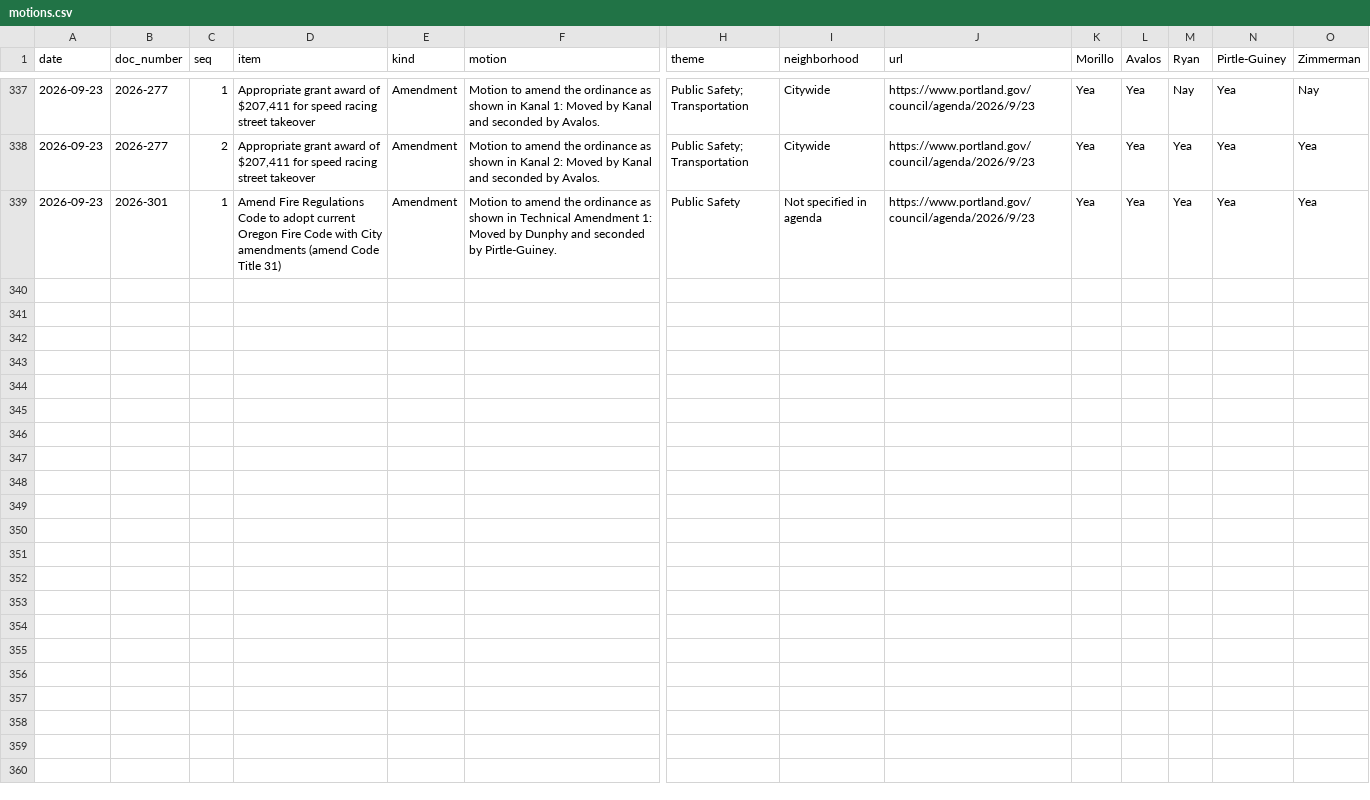
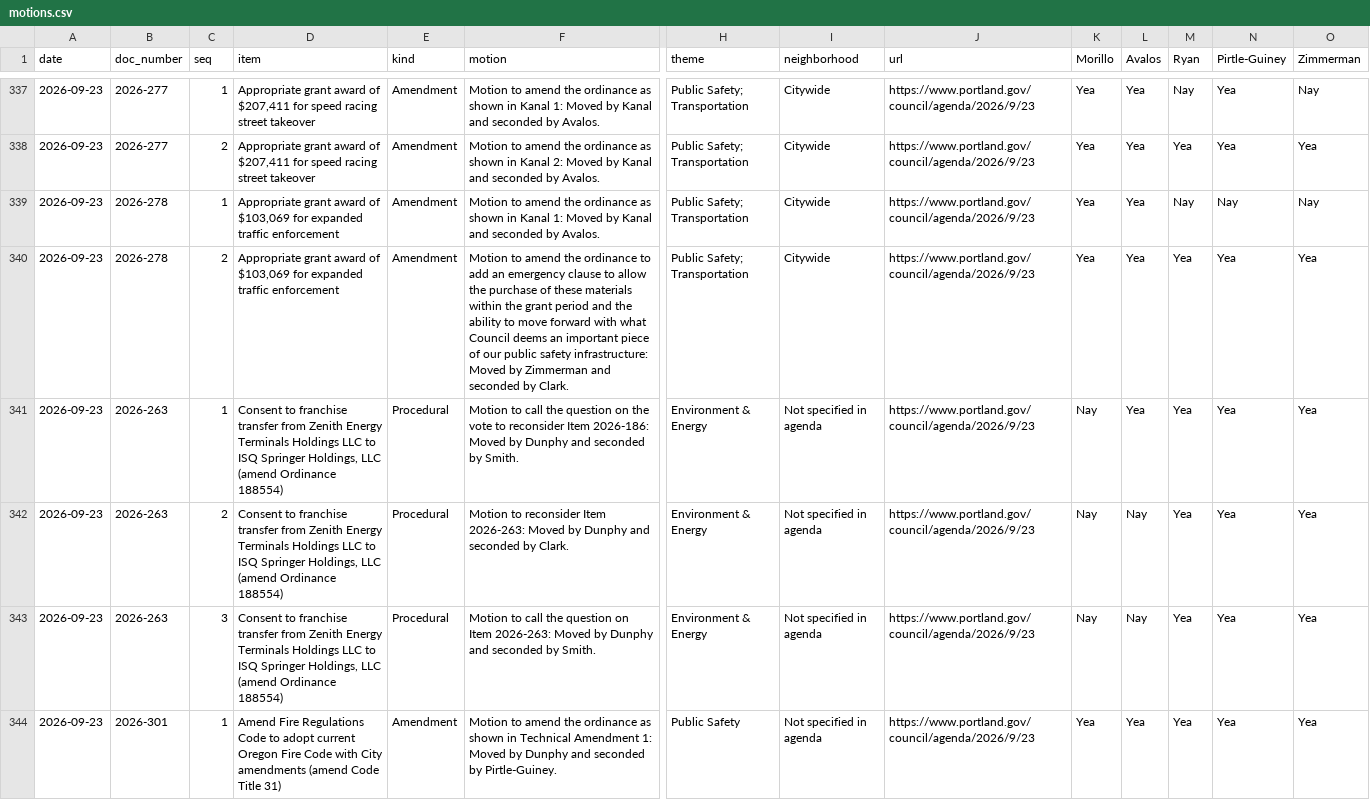
Before and after one commit to Portland-City-Council-Votes/pdxcouncilvotes, a CSV file: data/motions.csv, drawn as a sheet; only a part is shown, gaps mark what is left out; rows hold the shown columns only; the diff names each change by its address in the sheet, - before the commit and + after, or states it on an @@ line.

```diff
--- a/data/motions.csv
+++ b/data/motions.csv
+row 339: 2026-09-23 | 2026-278 | 1 | Appropriate grant award of $103,069 for expanded traffic enforcement | Amendment | Motion to amend the ordinance as shown in Kanal 1: Moved by Kanal and seconded by Avalos. | Public Safety; Transportation | Citywide | https://www.portland.gov/council/agenda/2026/9/23 | Yea | Yea | Nay | Nay | Nay
+row 340: 2026-09-23 | 2026-278 | 2 | Appropriate grant award of $103,069 for expanded traffic enforcement | Amendment | Motion to amend the ordinance to add an emergency clause to allow the purchase of these materials within the grant period and the ability to move forward with what Council deems an important piece of our public safety infrastructure: Moved by Zimmerman and seconded by Clark. | Public Safety; Transportation | Citywide | https://www.portland.gov/council/agenda/2026/9/23 | Yea | Yea | Yea | Yea | Yea
+row 341: 2026-09-23 | 2026-263 | 1 | Consent to franchise transfer from Zenith Energy Terminals Holdings LLC to ISQ Springer Holdings, LLC (amend Ordinance 188554) | Procedural | Motion to call the question on the vote to reconsider Item 2026-186: Moved by Dunphy and seconded by Smith. | Environment & Energy | Not specified in agenda | https://www.portland.gov/council/agenda/2026/9/23 | Nay | Yea | Yea | Yea | Yea
+row 342: 2026-09-23 | 2026-263 | 2 | Consent to franchise transfer from Zenith Energy Terminals Holdings LLC to ISQ Springer Holdings, LLC (amend Ordinance 188554) | Procedural | Motion to reconsider Item 2026-263: Moved by Dunphy and seconded by Clark. | Environment & Energy | Not specified in agenda | https://www.portland.gov/council/agenda/2026/9/23 | Nay | Nay | Yea | Yea | Yea
+row 343: 2026-09-23 | 2026-263 | 3 | Consent to franchise transfer from Zenith Energy Terminals Holdings LLC to ISQ Springer Holdings, LLC (amend Ordinance 188554) | Procedural | Motion to call the question on Item 2026-263: Moved by Dunphy and seconded by Smith. | Environment & Energy | Not specified in agenda | https://www.portland.gov/council/agenda/2026/9/23 | Nay | Nay | Yea | Yea | Yea
```
Also changed, not shown: data/meetings.csv, data/news.csv, 2 other files.
